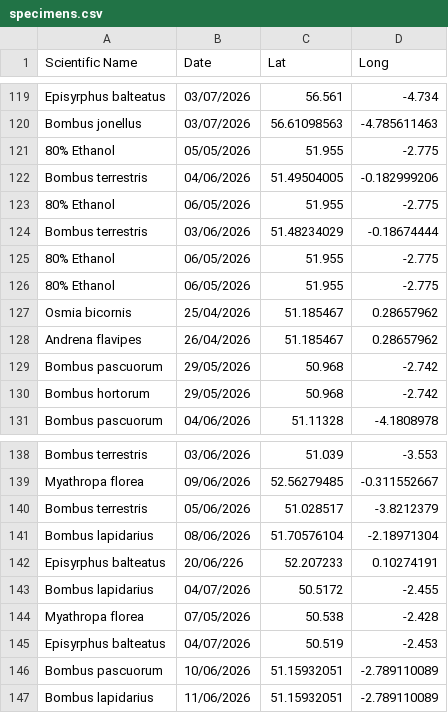
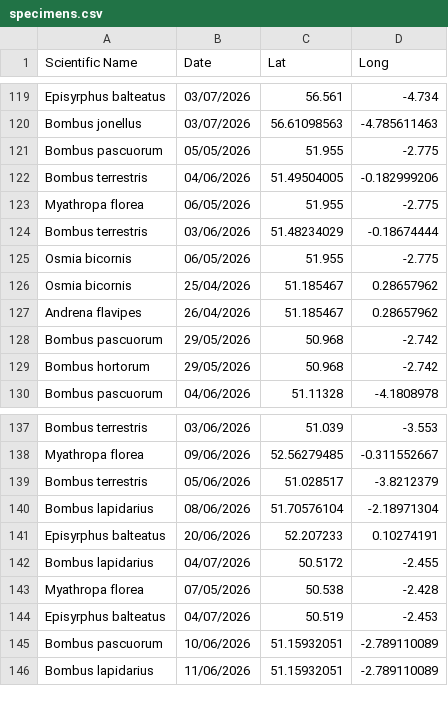
Before and after one commit to pollagen/pollagen.github.io, a CSV file: data/specimens.csv, drawn as a sheet; only a part is shown, gaps mark what is left out.

Commit message:
Update specimens.csv

```diff
--- a/data/specimens.csv
+++ b/data/specimens.csv
@@ -120,8 +120,7 @@ Episyrphus balteatus,03/07/2026,56.561,-4.734
 Bombus jonellus,03/07/2026,56.61098563,-4.785611463
-80% Ethanol,05/05/2026,51.955,-2.775
+Bombus pascuorum,05/05/2026,51.955,-2.775
 Bombus terrestris,04/06/2026,51.49504005,-0.182999206
-80% Ethanol,06/05/2026,51.955,-2.775
+Myathropa florea,06/05/2026,51.955,-2.775
 Bombus terrestris,03/06/2026,51.48234029,-0.18674444
-80% Ethanol,06/05/2026,51.955,-2.775
-80% Ethanol,06/05/2026,51.955,-2.775
+Osmia bicornis,06/05/2026,51.955,-2.775
 Osmia bicornis,25/04/2026,51.185467,0.28657962
@@ -141,3 +140,3 @@ Bombus terrestris,05/06/2026,51.028517,-3.8212379
 Bombus lapidarius,08/06/2026,51.70576104,-2.18971304
-Episyrphus balteatus,20/06/226,52.207233,0.10274191
+Episyrphus balteatus,20/06/2026,52.207233,0.10274191
 Bombus lapidarius,04/07/2026,50.5172,-2.455
```
